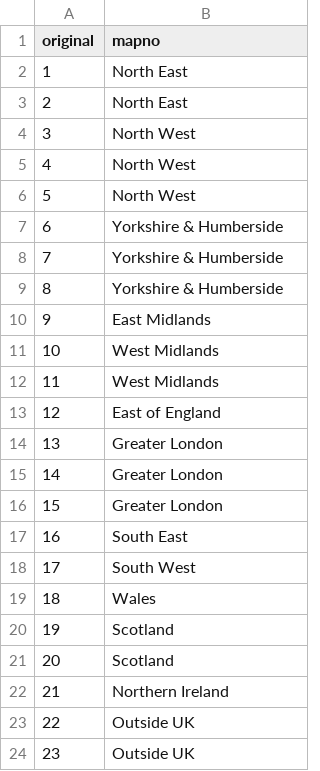
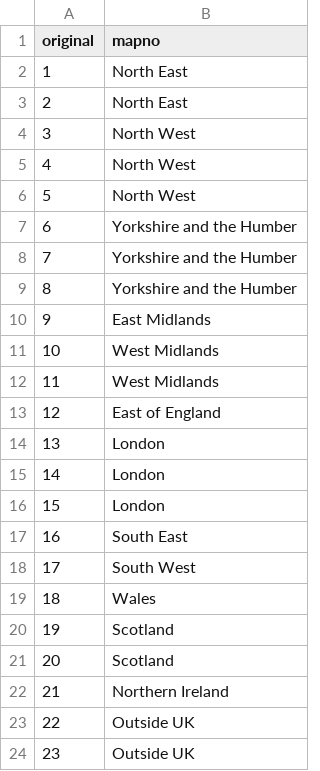
Before and after one commit to snowdj/employment, a CSV file: region-lookup.csv, drawn as a sheet.

Commit message:
add region summary table function

```diff
--- a/region-lookup.csv
+++ b/region-lookup.csv
@@ -6,5 +6,5 @@ original,mapno
 5,North West
-6,Yorkshire & Humberside
-7,Yorkshire & Humberside
-8,Yorkshire & Humberside
+6,Yorkshire and the Humber
+7,Yorkshire and the Humber
+8,Yorkshire and the Humber
 9,East Midlands
@@ -13,5 +13,5 @@ original,mapno
 12,East of England
-13,Greater London
-14,Greater London
-15,Greater London
+13,London
+14,London
+15,London
 16,South East
```
Also changed, not shown: 5 other files.
